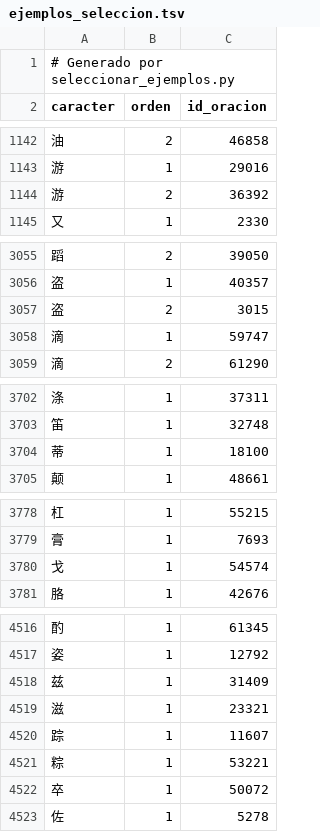
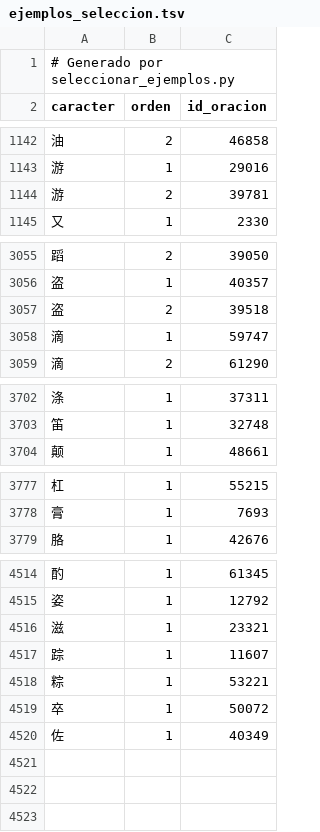
Before and after one commit to AbraKdabra1/hanzi_dojo, a TSV file: herramientas_datos/fuentes/traducciones/ejemplos_seleccion.tsv, drawn as a sheet; only a part is shown, gaps mark what is left out; the diff covers the shown part only.

```diff
--- a/herramientas_datos/fuentes/traducciones/ejemplos_seleccion.tsv
+++ b/herramientas_datos/fuentes/traducciones/ejemplos_seleccion.tsv
@@ -1143,3 +1143,3 @@ caracter	orden	id_oracion
 游	1	29016
-游	2	36392
+游	2	39781
 又	1	2330
@@ -3056,3 +3056,3 @@ caracter	orden	id_oracion
 盗	1	40357
-盗	2	3015
+盗	2	39518
 滴	1	59747
@@ -3703,3 +3703,2 @@ caracter	orden	id_oracion
 笛	1	32748
-蒂	1	18100
 颠	1	48661
@@ -3779,3 +3778,2 @@ caracter	orden	id_oracion
 膏	1	7693
-戈	1	54574
 胳	1	42676
@@ -4517,3 +4515,2 @@ caracter	orden	id_oracion
 姿	1	12792
-兹	1	31409
 滋	1	23321
@@ -4522,2 +4519,2 @@ caracter	orden	id_oracion
 卒	1	50072
-佐	1	5278
+佐	1	40349
```
Also changed, not shown: 4 edited cells elsewhere in this file, herramientas_datos/fuentes/traducciones/ejemplos_es.tsv, herramientas_datos/fuentes/traducciones/ejemplos_excluidos.tsv, 11 other files.
